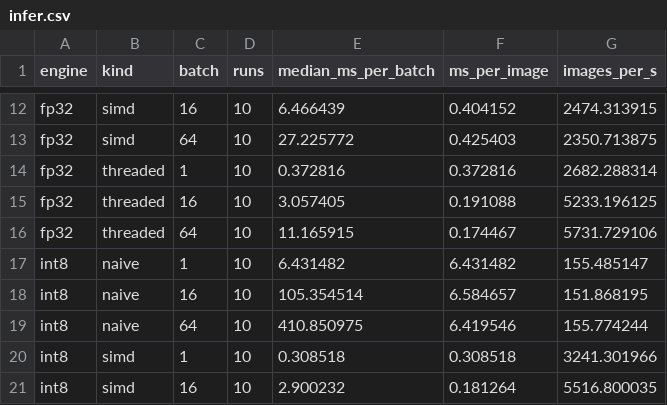
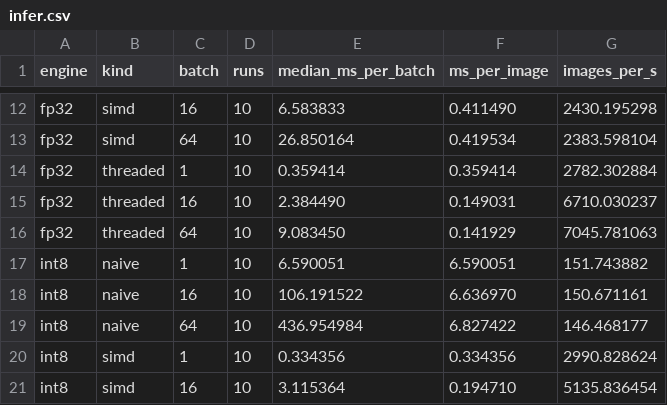
Before and after one commit to yougijain/oigeswhlijs, a CSV file: results/infer.csv, drawn as a sheet; only a part is shown, gaps mark what is left out; the diff covers the shown part only; the diff names each change by its address in the sheet, - before the commit and + after, or states it on an @@ line.

```diff
--- a/results/infer.csv
+++ b/results/infer.csv
-E12 (median_ms_per_batch): 6.466439
+E12 (median_ms_per_batch): 6.583833
-F12 (ms_per_image): 0.404152
+F12 (ms_per_image): 0.411490
-G12 (images_per_s): 2474.313915
+G12 (images_per_s): 2430.195298
-E13 (median_ms_per_batch): 27.225772
+E13 (median_ms_per_batch): 26.850164
-F13 (ms_per_image): 0.425403
+F13 (ms_per_image): 0.419534
-G13 (images_per_s): 2350.713875
+G13 (images_per_s): 2383.598104
-E14 (median_ms_per_batch): 0.372816
+E14 (median_ms_per_batch): 0.359414
-F14 (ms_per_image): 0.372816
+F14 (ms_per_image): 0.359414
-G14 (images_per_s): 2682.288314
+G14 (images_per_s): 2782.302884
-E15 (median_ms_per_batch): 3.057405
+E15 (median_ms_per_batch): 2.384490
-F15 (ms_per_image): 0.191088
+F15 (ms_per_image): 0.149031
-G15 (images_per_s): 5233.196125
+G15 (images_per_s): 6710.030237
-E16 (median_ms_per_batch): 11.165915
+E16 (median_ms_per_batch): 9.083450
-F16 (ms_per_image): 0.174467
+F16 (ms_per_image): 0.141929
-G16 (images_per_s): 5731.729106
+G16 (images_per_s): 7045.781063
-E17 (median_ms_per_batch): 6.431482
+E17 (median_ms_per_batch): 6.590051
-F17 (ms_per_image): 6.431482
+F17 (ms_per_image): 6.590051
-G17 (images_per_s): 155.485147
+G17 (images_per_s): 151.743882
-E18 (median_ms_per_batch): 105.354514
+E18 (median_ms_per_batch): 106.191522
-F18 (ms_per_image): 6.584657
+F18 (ms_per_image): 6.636970
-G18 (images_per_s): 151.868195
+G18 (images_per_s): 150.671161
-E19 (median_ms_per_batch): 410.850975
+E19 (median_ms_per_batch): 436.954984
-F19 (ms_per_image): 6.419546
+F19 (ms_per_image): 6.827422
-G19 (images_per_s): 155.774244
+G19 (images_per_s): 146.468177
-E20 (median_ms_per_batch): 0.308518
+E20 (median_ms_per_batch): 0.334356
-F20 (ms_per_image): 0.308518
+F20 (ms_per_image): 0.334356
-G20 (images_per_s): 3241.301966
+G20 (images_per_s): 2990.828624
-E21 (median_ms_per_batch): 2.900232
+E21 (median_ms_per_batch): 3.115364
-F21 (ms_per_image): 0.181264
+F21 (ms_per_image): 0.194710
-G21 (images_per_s): 5516.800035
+G21 (images_per_s): 5135.836454
```
Also changed, not shown: 42 edited cells elsewhere in this file, 18 other files.
